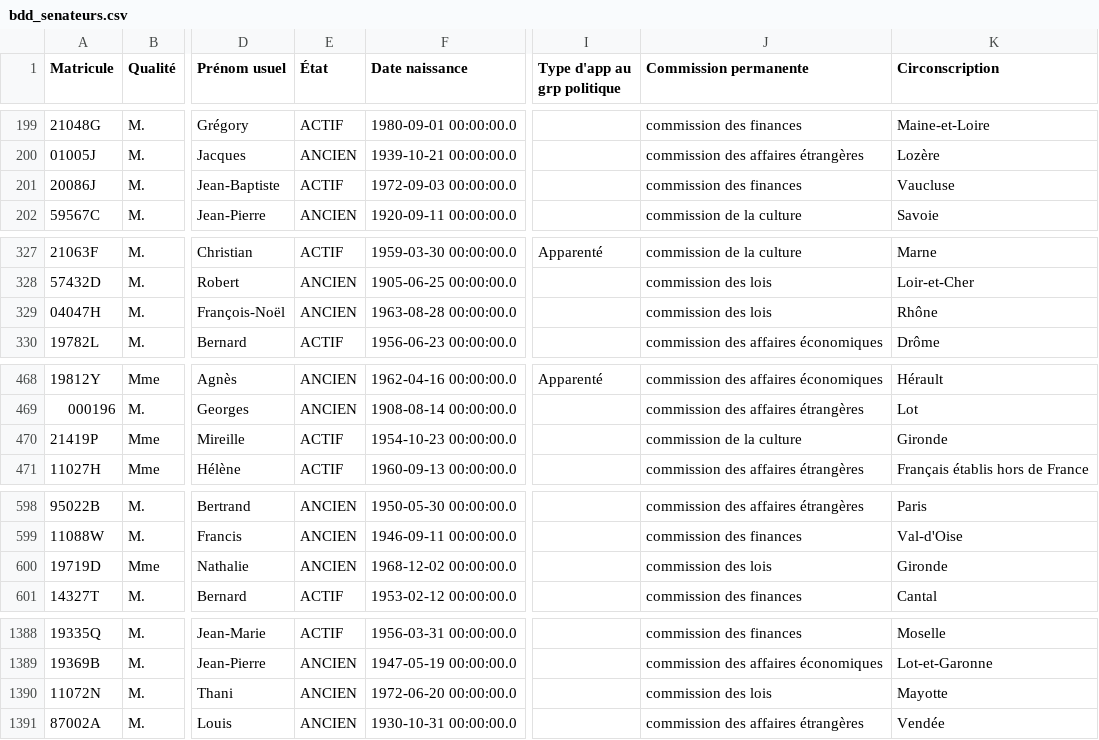
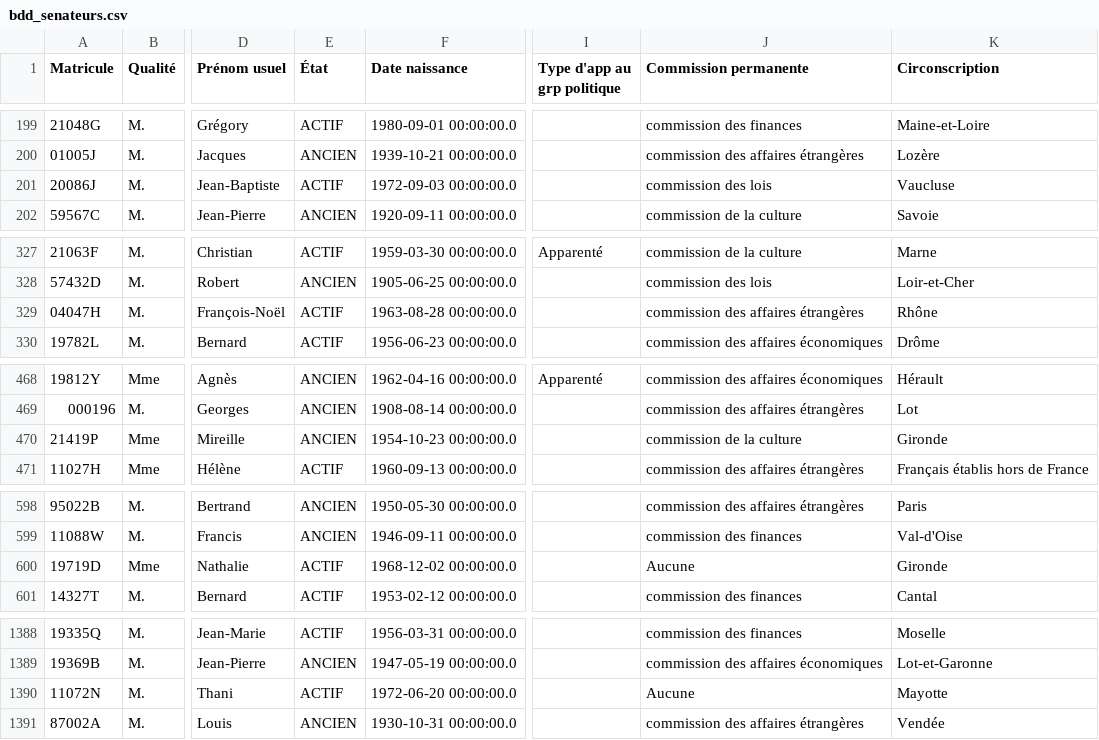
Before and after one commit to FrancoisMB/CollabBot, a CSV file: v4/bdd_senateurs.csv, drawn as a sheet; only a part is shown, gaps mark what is left out; the diff covers the shown part only; the diff names each change by its address in the sheet, - before the commit and + after, or states it on an @@ line.

Commit message:
python commit 2025-11-09 13:15:04

```diff
--- a/v4/bdd_senateurs.csv
+++ b/v4/bdd_senateurs.csv
-J201 (Commission permanente): commission des finances
+J201 (Commission permanente): commission des lois
-E329 (État): ANCIEN
+E329 (État): ACTIF
-J329 (Commission permanente): commission des lois
+J329 (Commission permanente): commission des affaires étrangères
-E470 (État): ACTIF
+E470 (État): ANCIEN
-E600 (État): ANCIEN
+E600 (État): ACTIF
-J600 (Commission permanente): commission des lois
+J600 (Commission permanente): Aucune
-E1390 (État): ANCIEN
+E1390 (État): ACTIF
-J1390 (Commission permanente): commission des lois
+J1390 (Commission permanente): Aucune
```
Also changed, not shown: 5 edited cells elsewhere in this file.
